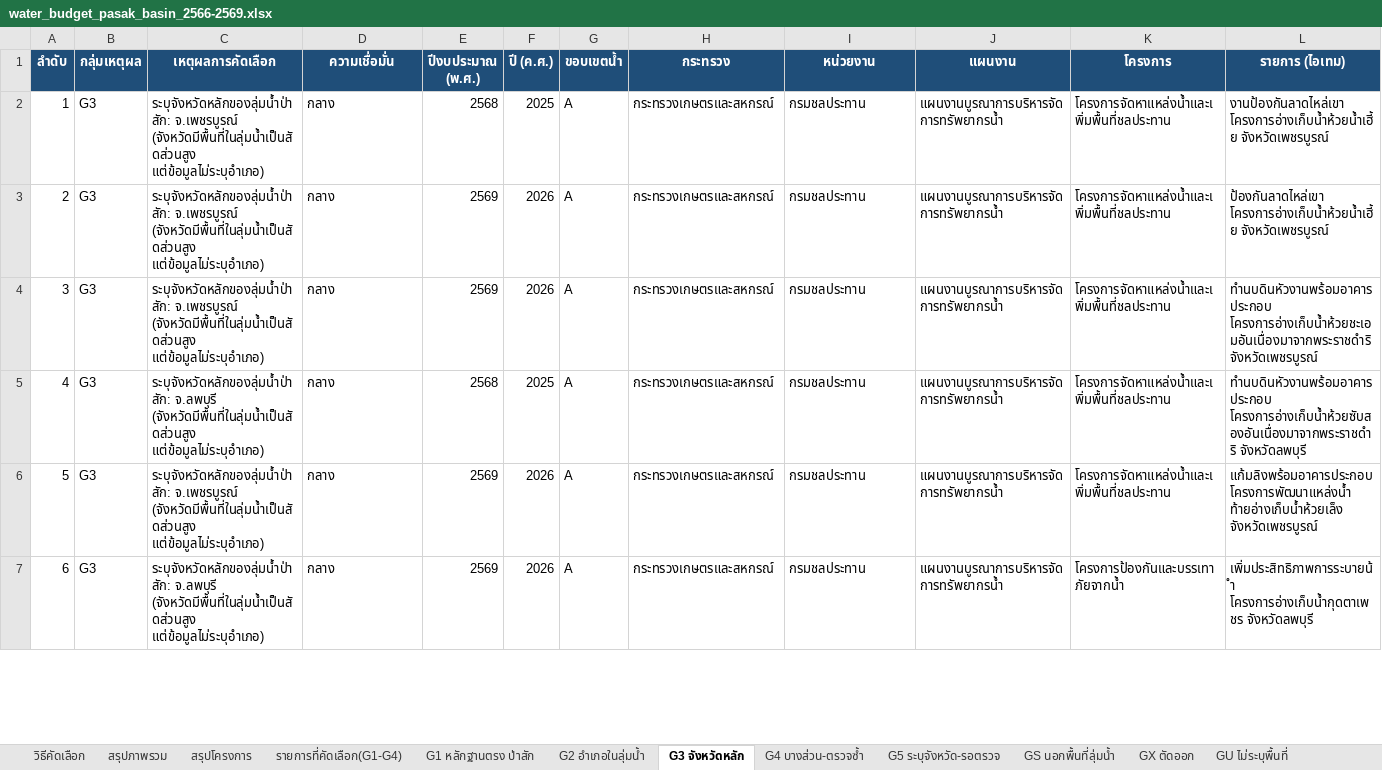
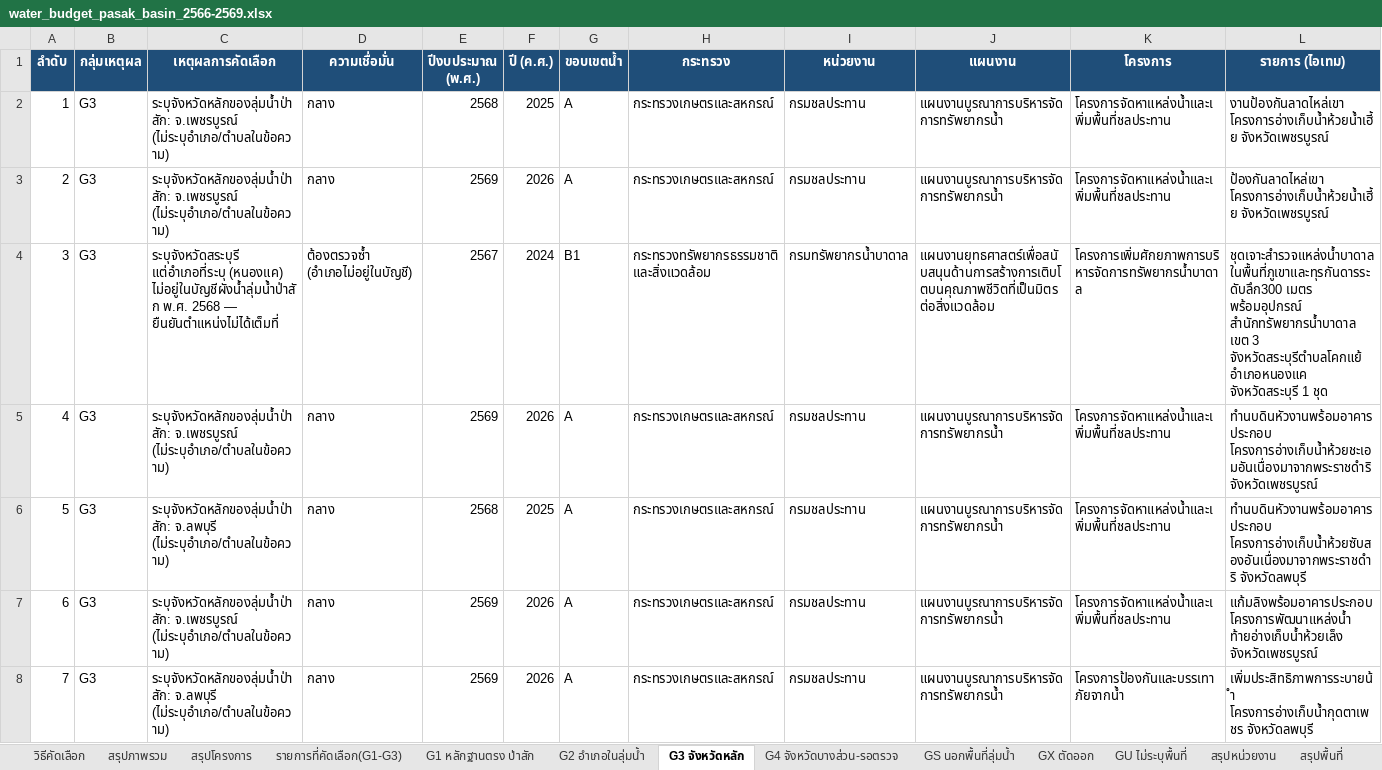
Before and after one commit to tonsao2024/-sao-budget-analysis, an Excel workbook: docs/data/water_budget_pasak_basin_2566-2569.xlsx, sheet G3 จังหวัดหลัก, drawn as a sheet; only a part is shown; values as stored, in another font and other column widths than the file's, no borders; conditional formats not drawn; addresses are those after the commit; rows hold the shown columns only; the diff covers the shown part only; the diff names each change by its address in the sheet, - before the commit and + after, or states it on an @@ line.

Commit message:
อัปเดตขอบเขตลุ่มน้ำป่าสักตามประกาศผังน้ำลุ่มน้ำป่าสัก พ.ศ. 2568 (ราชกิจจานุเบกษา 70769)
- เปลี่ยนทะเบียนตัดสินจาก gazetteer เดิม (อิงเอกสารวุฒิสภา) เป็นบัญชีจังหวัด/อำเภอ/ตำบล
  ท้ายประกาศผังน้ำ 2568; ตัด จ.นครนายก ออกจากขอบเขต (ย้ายไป GN)
- กลุ่มใหม่ G1-G3 = ในพื้นที่ลุ่มน้ำ (คัดได้ 251 รายการ / 9,350.0 ล้านบาท)
  G1 70/2,535.5M · G2 143/5,490.8M · G3 38/1,323.7M ; G1-G2 = 213/8,026.2M
- G4 รอตรวจ 555/19,683.4M (แยกธง ระบุแต่จังหวัด 135 / อำเภอไม่อยู่ในบัญชี 420)
  · GS 6/117.7M · GX 7/285.4M · GN 5,705/198,393.8M · GU 1,841/140,772.8M
- เพิ่มชีต 'ขอบเขตผังน้ำ 2568' (43 อำเภอ + ที่มา) ปรับชื่อ/เนื้อชีตให้ตรงกลุ่มใหม่
- ตรวจย้อนกลับ 251/251 แถวตรงกับไฟล์กลาง (จำนวนเงิน/REF_DOC/หน้า/แถว)

Co-authored-by: arena-agent <297053741+arena-agent@users.noreply.github.com>

```diff
--- a/docs/data/water_budget_pasak_basin_2566-2569.xlsx (sheet G3 จังหวัดหลัก)
+++ b/docs/data/water_budget_pasak_basin_2566-2569.xlsx (sheet G3 จังหวัดหลัก)
-sheet tab: รายการที่คัดเลือก(G1-G4)
+sheet tab: รายการที่คัดเลือก(G1-G3)
-sheet tab: G4 บางส่วน-ตรวจซ้ำ
+sheet tab: G4 จังหวัดบางส่วน-รอตรวจ
-sheet tab: G5 ระบุจังหวัด-รอตรวจ
-C2:C3 (เหตุผลการคัดเลือก): ระบุจังหวัดหลักของลุ่มน้ำป่าสัก: จ.เพชรบูรณ์ (จังหวัดมีพื้นที่ในลุ่มน้ำเป็นสัดส่วนสูง แต่ข้อมูลไม่ระบุอำเภอ)
+C2:C3 (เหตุผลการคัดเลือก): ระบุจังหวัดหลักของลุ่มน้ำป่าสัก: จ.เพชรบูรณ์ (ไม่ระบุอำเภอ/ตำบลในข้อความ)
+row 4: 3 | G3 | ระบุจังหวัดสระบุรี แต่อำเภอที่ระบุ (หนองแค) ไม่อยู่ในบัญชีผังน้ำลุ่มน้ำป่าสัก พ.ศ. 2568 — ยืนยันตำแหน่งไม่ได้เต็มที่ | ต้องตรวจซ้ำ (อำเภอไม่อยู่ในบัญชี) | 2567 | 2024 | B1 | กระทรวงทรัพยากรธรรมชาติและสิ่งแวดล้อม | กรมทรัพยากรน้ำบาดาล | แผนงานยุทธศาสตร์เพื่อสนับสนุนด้านการสร้างการเติบโตบนคุณภาพชีวิตที่เป็นมิตรต่อสิ่งแวดล้อม | โครงการเพิ่มศักยภาพการบริหารจัดการทรัพยากรน้ำบาดาล | ชุดเจาะสำรวจแหล่งน้ำบาดาลในพื้นที่ภูเขาและทุรกันดารระดับลึก300 เมตร พร้อมอุปกรณ์ สำนักทรัพยากรน้ำบาดาล เขต 3 จังหวัดสระบุรีตำบลโคกแย้ อำเภอหนองแค จังหวัดสระบุรี 1 ชุด
@@ column A (ลำดับ) renumbered from row 5 down @@
-C5 (เหตุผลการคัดเลือก): ระบุจังหวัดหลักของลุ่มน้ำป่าสัก: จ.เพชรบูรณ์ (จังหวัดมีพื้นที่ในลุ่มน้ำเป็นสัดส่วนสูง แต่ข้อมูลไม่ระบุอำเภอ)
+C5 (เหตุผลการคัดเลือก): ระบุจังหวัดหลักของลุ่มน้ำป่าสัก: จ.เพชรบูรณ์ (ไม่ระบุอำเภอ/ตำบลในข้อความ)
-C6 (เหตุผลการคัดเลือก): ระบุจังหวัดหลักของลุ่มน้ำป่าสัก: จ.ลพบุรี (จังหวัดมีพื้นที่ในลุ่มน้ำเป็นสัดส่วนสูง แต่ข้อมูลไม่ระบุอำเภอ)
+C6 (เหตุผลการคัดเลือก): ระบุจังหวัดหลักของลุ่มน้ำป่าสัก: จ.ลพบุรี (ไม่ระบุอำเภอ/ตำบลในข้อความ)
-C7 (เหตุผลการคัดเลือก): ระบุจังหวัดหลักของลุ่มน้ำป่าสัก: จ.เพชรบูรณ์ (จังหวัดมีพื้นที่ในลุ่มน้ำเป็นสัดส่วนสูง แต่ข้อมูลไม่ระบุอำเภอ)
+C7 (เหตุผลการคัดเลือก): ระบุจังหวัดหลักของลุ่มน้ำป่าสัก: จ.เพชรบูรณ์ (ไม่ระบุอำเภอ/ตำบลในข้อความ)
-C8 (เหตุผลการคัดเลือก): ระบุจังหวัดหลักของลุ่มน้ำป่าสัก: จ.ลพบุรี (จังหวัดมีพื้นที่ในลุ่มน้ำเป็นสัดส่วนสูง แต่ข้อมูลไม่ระบุอำเภอ)
+C8 (เหตุผลการคัดเลือก): ระบุจังหวัดหลักของลุ่มน้ำป่าสัก: จ.ลพบุรี (ไม่ระบุอำเภอ/ตำบลในข้อความ)
```
Also changed, not shown: 18 added rows and 14 edited cells elsewhere in this sheet, sheet ภาระผูกพันในลุ่มน้ำ, sheet G4 จังหวัดบางส่วน-รอตรวจ, sheet G2 อำเภอในลุ่มน้ำ, sheet รายการที่คัดเลือก(G1-G3), sheet ทะเบียนคำค้น(gazetteer), sheet สรุปโครงการ, 7 more sheets, other sheet tabs, charts or pictures, output/water/water_budget_pasak_basin_2566-2569.xlsx, 4 other files.
